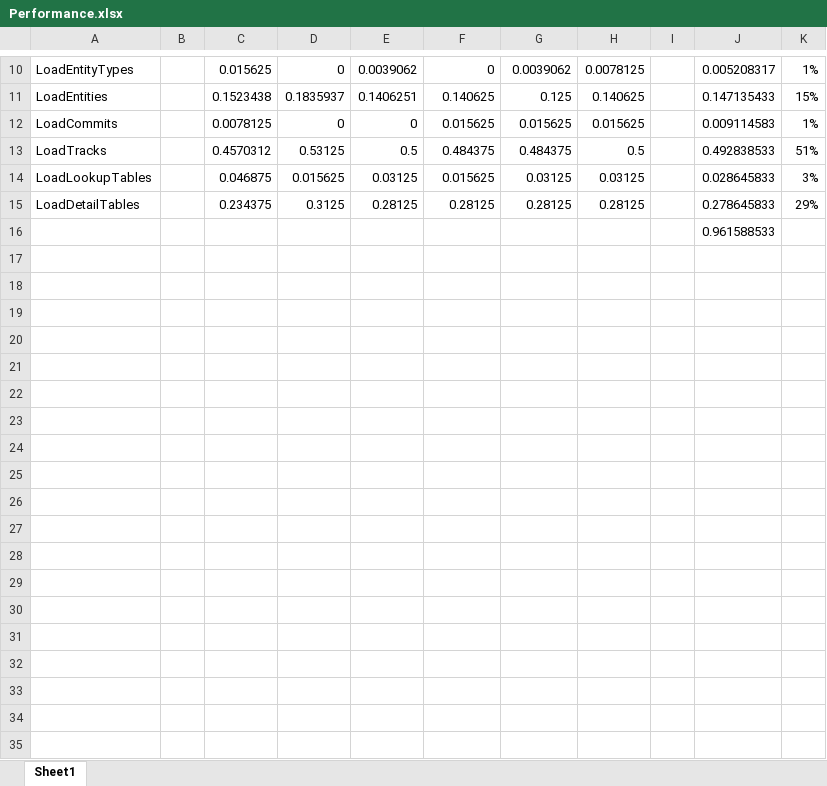
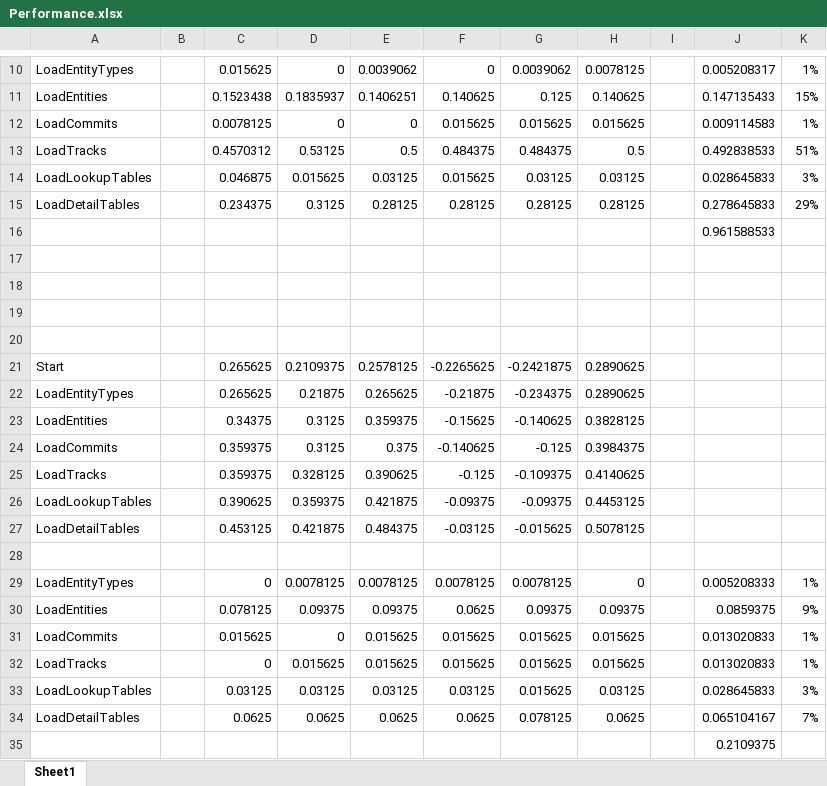
Before and after one commit to ceybers/access-entity-scd-db, an Excel workbook: Notes/Performance.xlsx, sheet Sheet1, drawn as a sheet; only a part is shown, gaps mark what is left out; values as stored, in another font and other column widths than the file's, no borders; the diff names each change by its address in the sheet, - before the commit and + after, or states it on an @@ line.

Commit message:
Replaced GetFieldValue

```diff
--- a/Notes/Performance.xlsx (sheet Sheet1)
+++ b/Notes/Performance.xlsx (sheet Sheet1)
+row 17: (empty)
+row 18: (empty)
+row 19: (empty)
+row 20: (empty)
+row 21: Start |  | 0.265625 | 0.2109375 | 0.2578125 | -0.2265625 | -0.2421875 | 0.2890625
+row 22: LoadEntityTypes |  | 0.265625 | 0.21875 | 0.265625 | -0.21875 | -0.234375 | 0.2890625
+row 23: LoadEntities |  | 0.34375 | 0.3125 | 0.359375 | -0.15625 | -0.140625 | 0.3828125
+row 24: LoadCommits |  | 0.359375 | 0.3125 | 0.375 | -0.140625 | -0.125 | 0.3984375
+row 25: LoadTracks |  | 0.359375 | 0.328125 | 0.390625 | -0.125 | -0.109375 | 0.4140625
+row 26: LoadLookupTables |  | 0.390625 | 0.359375 | 0.421875 | -0.09375 | -0.09375 | 0.4453125
+row 27: LoadDetailTables |  | 0.453125 | 0.421875 | 0.484375 | -0.03125 | -0.015625 | 0.5078125
+row 28: (empty)
+row 29: LoadEntityTypes |  | 0 | 0.0078125 | 0.0078125 | 0.0078125 | 0.0078125 | 0 |  | 0.005208333 | 1%
+row 30: LoadEntities |  | 0.078125 | 0.09375 | 0.09375 | 0.0625 | 0.09375 | 0.09375 |  | 0.0859375 | 9%
+row 31: LoadCommits |  | 0.015625 | 0 | 0.015625 | 0.015625 | 0.015625 | 0.015625 |  | 0.013020833 | 1%
+row 32: LoadTracks |  | 0 | 0.015625 | 0.015625 | 0.015625 | 0.015625 | 0.015625 |  | 0.013020833 | 1%
+row 33: LoadLookupTables |  | 0.03125 | 0.03125 | 0.03125 | 0.03125 | 0.015625 | 0.03125 |  | 0.028645833 | 3%
+row 34: LoadDetailTables |  | 0.0625 | 0.0625 | 0.0625 | 0.0625 | 0.078125 | 0.0625 |  | 0.065104167 | 7%
+row 35:  |  |  |  |  |  |  |  |  | 0.2109375
```
Also changed, not shown: 10 other files.
